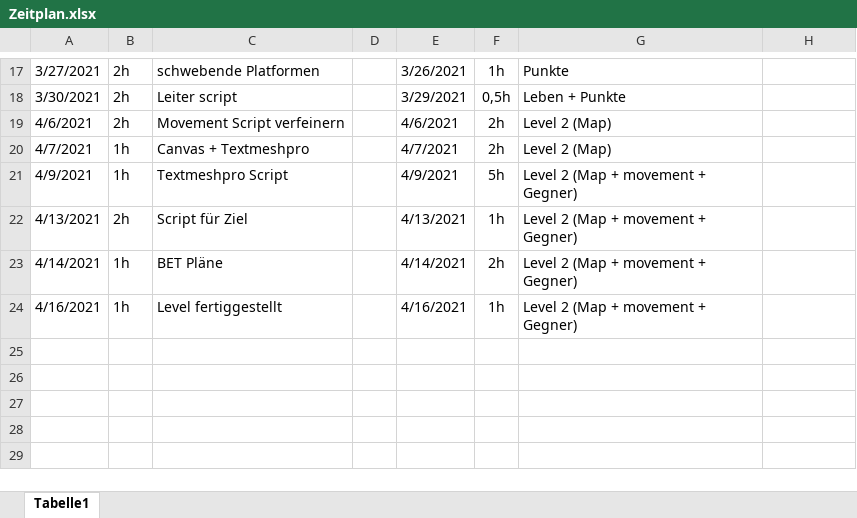
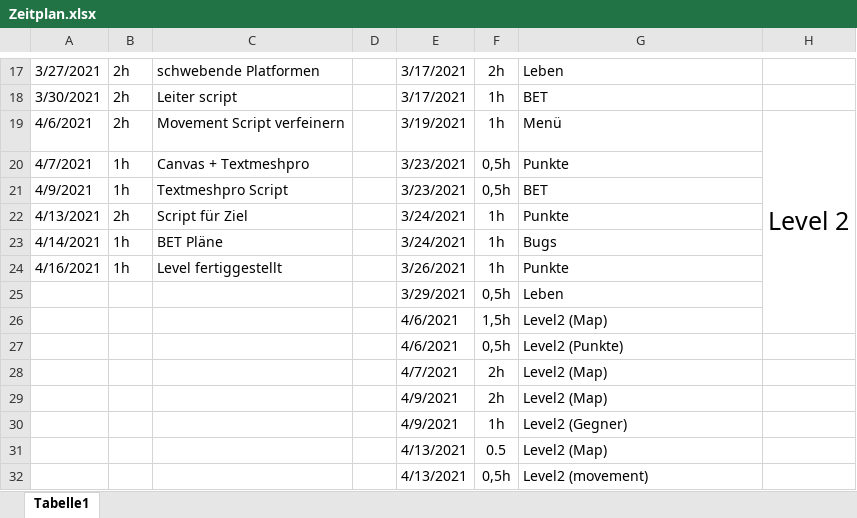
Before and after one commit to LukasSchneider1/Game-Information, an Excel workbook: Zeitplan.xlsx, sheet Tabelle1, drawn as a sheet; only a part is shown, gaps mark what is left out; values as stored, in another font and other column widths than the file's, no borders; the diff covers the shown part only; the diff names each change by its address in the sheet, - before the commit and + after, or states it on an @@ line.

```diff
--- a/Zeitplan.xlsx (sheet Tabelle1)
+++ b/Zeitplan.xlsx (sheet Tabelle1)
-E17: 3/26/2021
+E17: 3/17/2021
-F17: 1h
+F17: 2h
-G17: Punkte
+G17: Leben
-E18: 3/29/2021
+E18: 3/17/2021
-F18: 0,5h
+F18: 1h
-G18: Leben + Punkte
+G18: BET
-E19: 4/6/2021
+E19: 3/19/2021
-F19: 2h
+F19: 1h
-G19: Level 2 (Map)
+G19: Menü
-H19: (empty)
+H19: Level 2
+H19:H26 merged
-E20: 4/7/2021
+E20: 3/23/2021
-F20: 2h
+F20: 0,5h
-G20: Level 2 (Map)
+G20: Punkte
-E21: 4/9/2021
+E21: 3/23/2021
-F21: 5h
+F21: 0,5h
-G21: Level 2 (Map + movement + Gegner)
+G21: BET
-E22: 4/13/2021
+E22: 3/24/2021
-G22: Level 2 (Map + movement + Gegner)
+G22: Punkte
-E23: 4/14/2021
+E23: 3/24/2021
-F23: 2h
+F23: 1h
-G23: Level 2 (Map + movement + Gegner)
+G23: Bugs
-E24: 4/16/2021
+E24: 3/26/2021
-G24: Level 2 (Map + movement + Gegner)
+G24: Punkte
+row 25:  |  |  |  | 3/29/2021 | 0,5h | Leben
+row 26:  |  |  |  | 4/6/2021 | 1,5h | Level2 (Map)
+row 27:  |  |  |  | 4/6/2021 | 0,5h | Level2 (Punkte)
+row 28:  |  |  |  | 4/7/2021 | 2h | Level2 (Map)
+row 29:  |  |  |  | 4/9/2021 | 2h | Level2 (Map)
+row 30:  |  |  |  | 4/9/2021 | 1h | Level2 (Gegner)
+row 31:  |  |  |  | 4/13/2021 | 0.5 | Level2 (Map)
+row 32:  |  |  |  | 4/13/2021 | 0,5h | Level2 (movement)
```
Also changed, not shown: 7 added rows, 29 edited cells, cell formats and merged cells elsewhere in this sheet, Kostenplan.xlsx, 1 other file.
